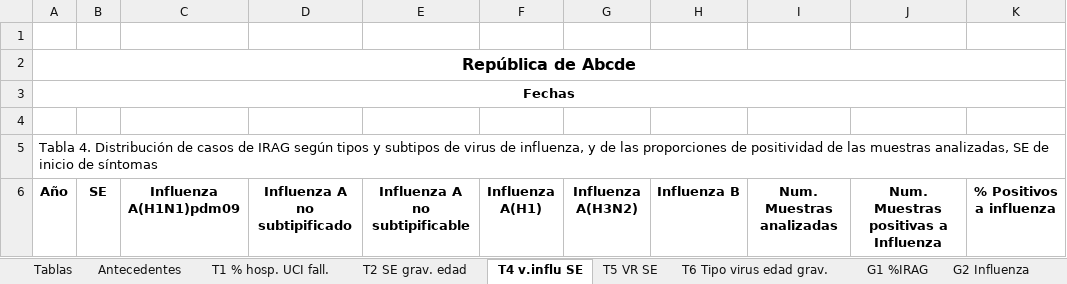
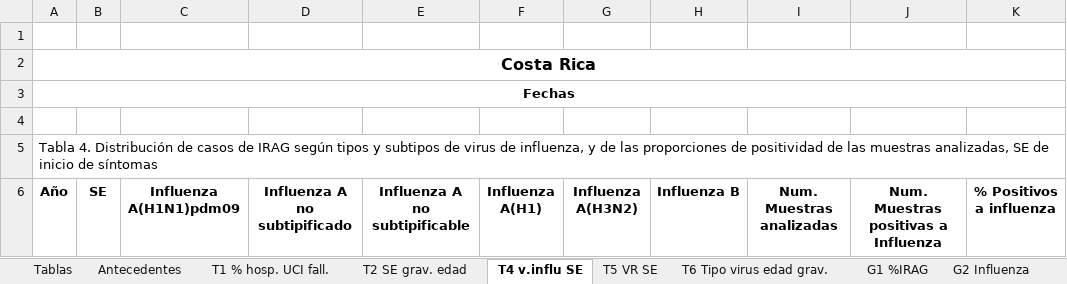
Before and after one commit to aguilarcar2/PAHOFLU_INT, an Excel workbook: Template/Export/Sari_R6_9.xlsx, sheet T4 v.influ SE, drawn as a sheet; only a part is shown; values as stored, in another font and other column widths than the file's, no borders; the diff names each change by its address in the sheet, - before the commit and + after, or states it on an @@ line.

```diff
--- a/Template/Export/Sari_R6_9.xlsx (sheet T4 v.influ SE)
+++ b/Template/Export/Sari_R6_9.xlsx (sheet T4 v.influ SE)
-A2 (Año): República de Abcde
+A2 (Año): Costa Rica
```
Also changed, not shown: sheet Tablas, sheet T2 SE grav. edad, sheet Antecedentes, sheet T1 % hosp. UCI fall., sheet T6 Tipo virus edad grav., sheet T5 VR SE, 5 more sheets, formulas that keep their value, hidden cells, charts or pictures, Template/Export/Sari_R4_11.xlsx, Template/Export/Sari_R4_119.xlsx, 44 other files.
